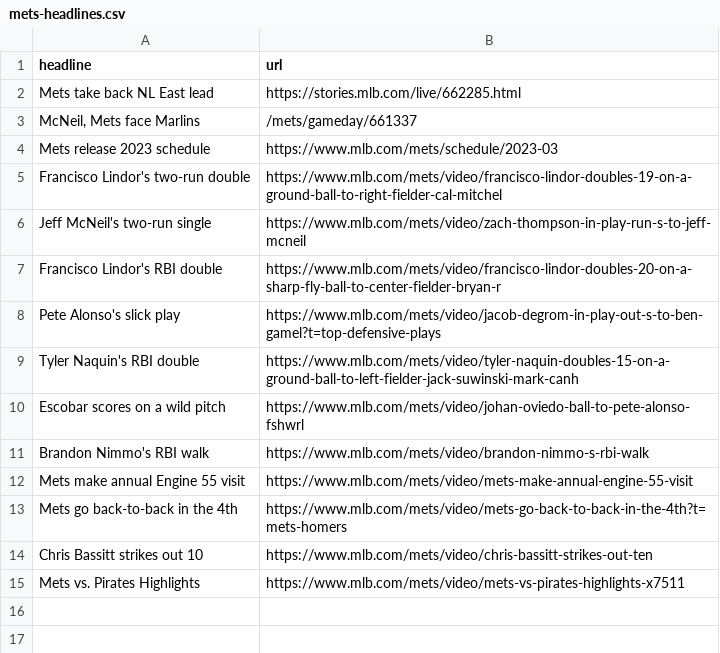
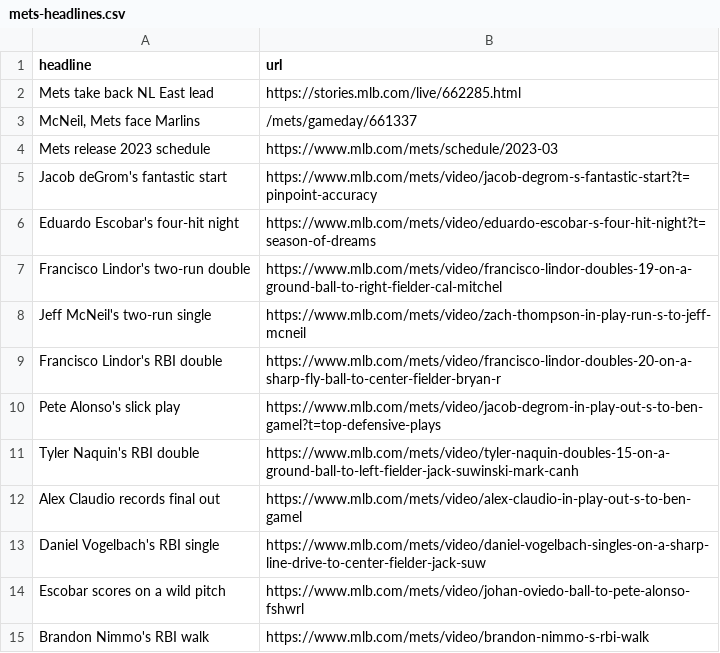
Before and after one commit to atd124/autoscraper-history-main, a CSV file: mets-headlines.csv, drawn as a sheet; removed rows and columns are numbered as before the commit, all else as after; the diff names each change by its address in the sheet, - before the commit and + after, or states it on an @@ line.

```diff
--- a/mets-headlines.csv
+++ b/mets-headlines.csv
+row 5: Jacob deGrom's fantastic start | https://www.mlb.com/mets/video/jacob-degrom-s-fantastic-start?t=pinpoint-accuracy
+row 6: Eduardo Escobar's four-hit night | https://www.mlb.com/mets/video/eduardo-escobar-s-four-hit-night?t=season-of-dreams
+row 12: Alex Claudio records final out | https://www.mlb.com/mets/video/alex-claudio-in-play-out-s-to-ben-gamel
+row 13: Daniel Vogelbach's RBI single | https://www.mlb.com/mets/video/daniel-vogelbach-singles-on-a-sharp-line-drive-to-center-fielder-jack-suw
-row 12: Mets make annual Engine 55 visit | https://www.mlb.com/mets/video/mets-make-annual-engine-55-visit
-row 13: Mets go back-to-back in the 4th | https://www.mlb.com/mets/video/mets-go-back-to-back-in-the-4th?t=mets-homers
-row 14: Chris Bassitt strikes out 10 | https://www.mlb.com/mets/video/chris-bassitt-strikes-out-ten
-row 15: Mets vs. Pirates Highlights | https://www.mlb.com/mets/video/mets-vs-pirates-highlights-x7511
```
